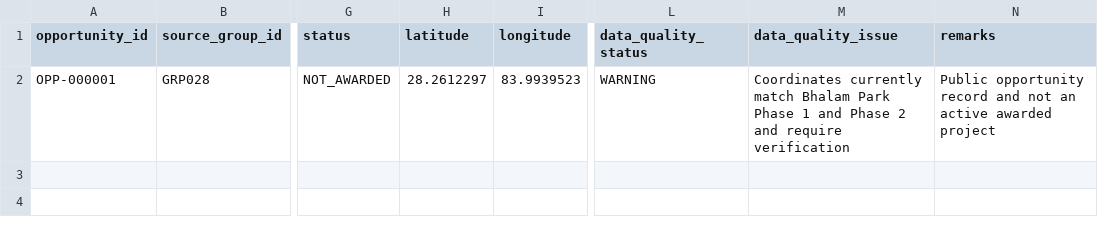
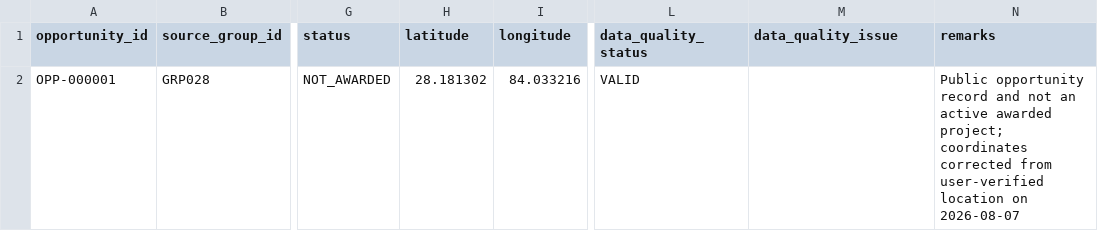
Before and after one commit to FabinGurung/jp-ecosystem-project-map-v1, a CSV file: project_opportunities.csv, drawn as a sheet; only a part is shown, gaps mark what is left out; the diff names each change by its address in the sheet, - before the commit and + after, or states it on an @@ line.

```diff
--- a/project_opportunities.csv
+++ b/project_opportunities.csv
-H2 (latitude): 28.2612297
+H2 (latitude): 28.181302
-I2 (longitude): 83.9939523
+I2 (longitude): 84.033216
-L2 (data_quality_status): WARNING
+L2 (data_quality_status): VALID
-M2 (data_quality_issue): Coordinates currently match Bhalam Park Phase 1 and Phase 2 and require verification
+M2 (data_quality_issue): (empty)
-N2 (remarks): …active awarded project
+N2 (remarks): …active awarded project; coordinates corrected from user-verified location on 2026-08-07
```
Also changed, not shown: organization_locations.csv, 3 other files.
